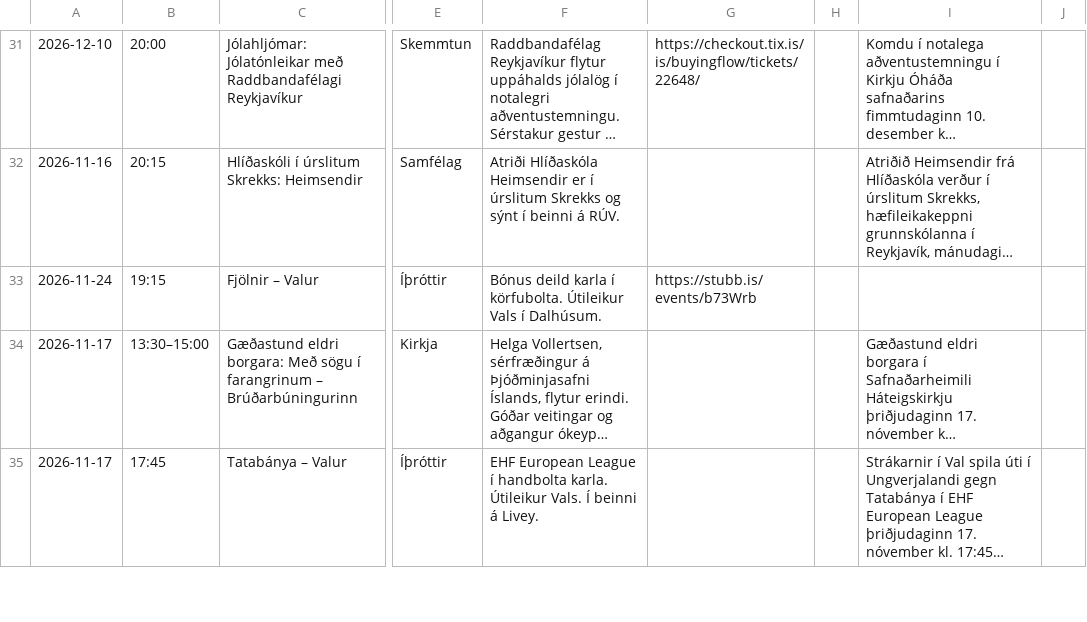
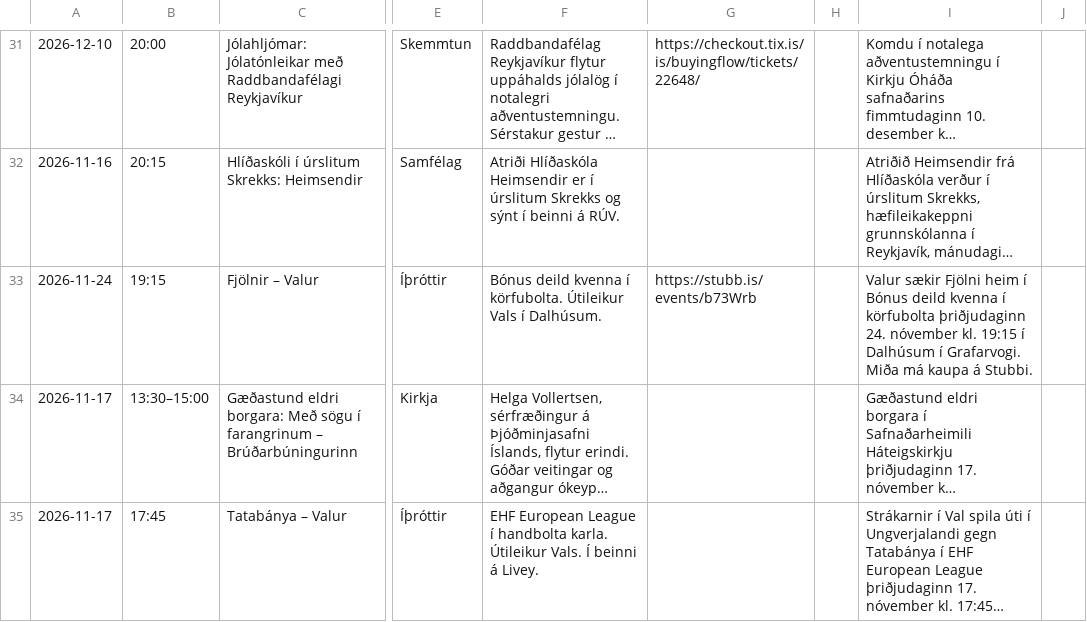
Before and after one commit to enzkrz/hlidaposturinn, a CSV file: data/events.csv, drawn as a sheet; only a part is shown, gaps mark what is left out; long unchanged cells end in …; the diff names each change by its address in the sheet, - before the commit and + after, or states it on an @@ line.

```diff
--- a/data/events.csv
+++ b/data/events.csv
-F33: Bónus deild karla í körfubolta.…
+F33: Bónus deild kvenna í körfubolta.…
-I33: (empty)
+I33: Valur sækir Fjölni heim í Bónus deild kvenna í körfubolta þriðjudaginn 24. nóvember kl. 19:15 í Dalhúsum í Grafarvogi. Miða má kaupa á Stubbi.
```
